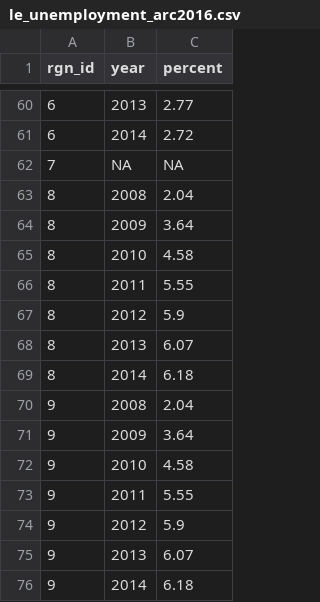
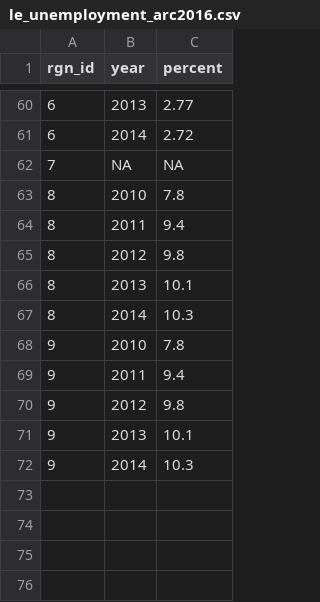
Before and after one commit to katrinleinweber/arc, a CSV file: circle2016/layers/le_unemployment_arc2016.csv, drawn as a sheet; only a part is shown, gaps mark what is left out.

Commit message:
adjust greenland unemployment rate based on updated data

```diff
--- a/circle2016/layers/le_unemployment_arc2016.csv
+++ b/circle2016/layers/le_unemployment_arc2016.csv
@@ -62,15 +62,11 @@ rgn_id,year,percent
 7,NA,NA
-8,2008,2.04
-8,2009,3.64
-8,2010,4.58
-8,2011,5.55
-8,2012,5.9
-8,2013,6.07
-8,2014,6.18
-9,2008,2.04
-9,2009,3.64
-9,2010,4.58
-9,2011,5.55
-9,2012,5.9
-9,2013,6.07
-9,2014,6.18
+8,2010,7.8
+8,2011,9.4
+8,2012,9.8
+8,2013,10.1
+8,2014,10.3
+9,2010,7.8
+9,2011,9.4
+9,2012,9.8
+9,2013,10.1
+9,2014,10.3
```
Also changed, not shown: 1 other file.
